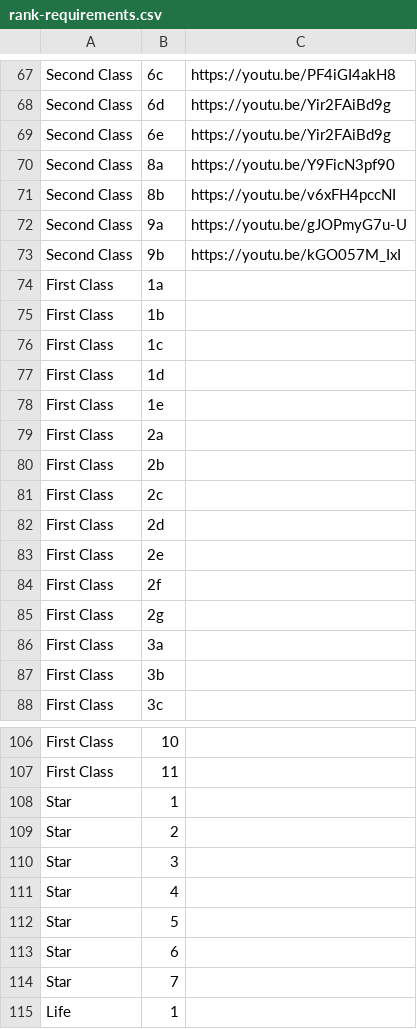
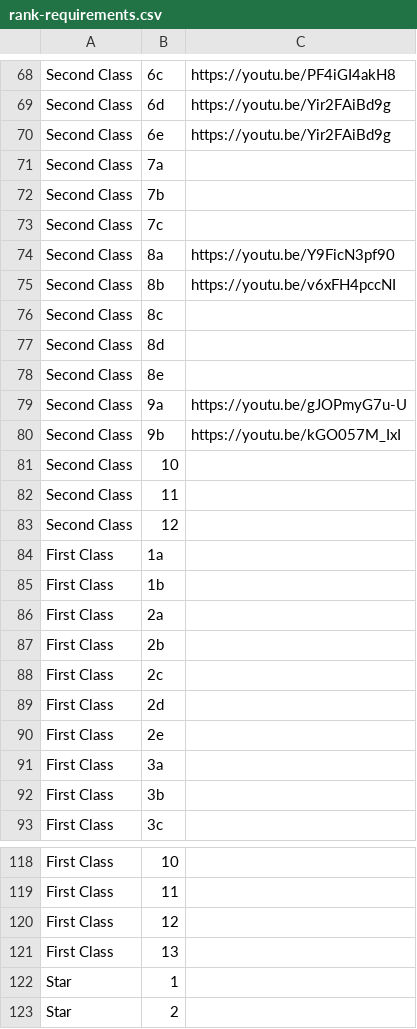
Before and after one commit to ryannicol021/troop690, a CSV file: data/rank-requirements.csv, drawn as a sheet; only a part is shown, gaps mark what is left out; the shorter side is filled out with more unchanged rows; the diff covers the shown part only.

Commit message:
Update rank-requirements.csv

```diff
--- a/data/rank-requirements.csv
+++ b/data/rank-requirements.csv
@@ -69,11 +70,17 @@ Second Class,6d,https://youtu.be/Yir2FAiBd9g
 Second Class,6e,https://youtu.be/Yir2FAiBd9g
+Second Class,7a,
+Second Class,7b,
+Second Class,7c,
 Second Class,8a,https://youtu.be/Y9FicN3pf90
 Second Class,8b,https://youtu.be/v6xFH4pccNI
+Second Class,8c,
+Second Class,8d,
+Second Class,8e,
 Second Class,9a,https://youtu.be/gJOPmyG7u-U
 Second Class,9b,https://youtu.be/kGO057M_IxI
+Second Class,10,
+Second Class,11,
+Second Class,12,
 First Class,1a,
 First Class,1b,
-First Class,1c,
-First Class,1d,
-First Class,1e,
 First Class,2a,
@@ -83,4 +90,2 @@ First Class,2d,
 First Class,2e,
-First Class,2f,
-First Class,2g,
 First Class,3a,
@@ -107,2 +119,4 @@ First Class,10,
 First Class,11,
+First Class,12,
+First Class,13,
 Star,1,
```
Also changed, not shown: 11 added rows and 1 edited cell elsewhere in this file.
